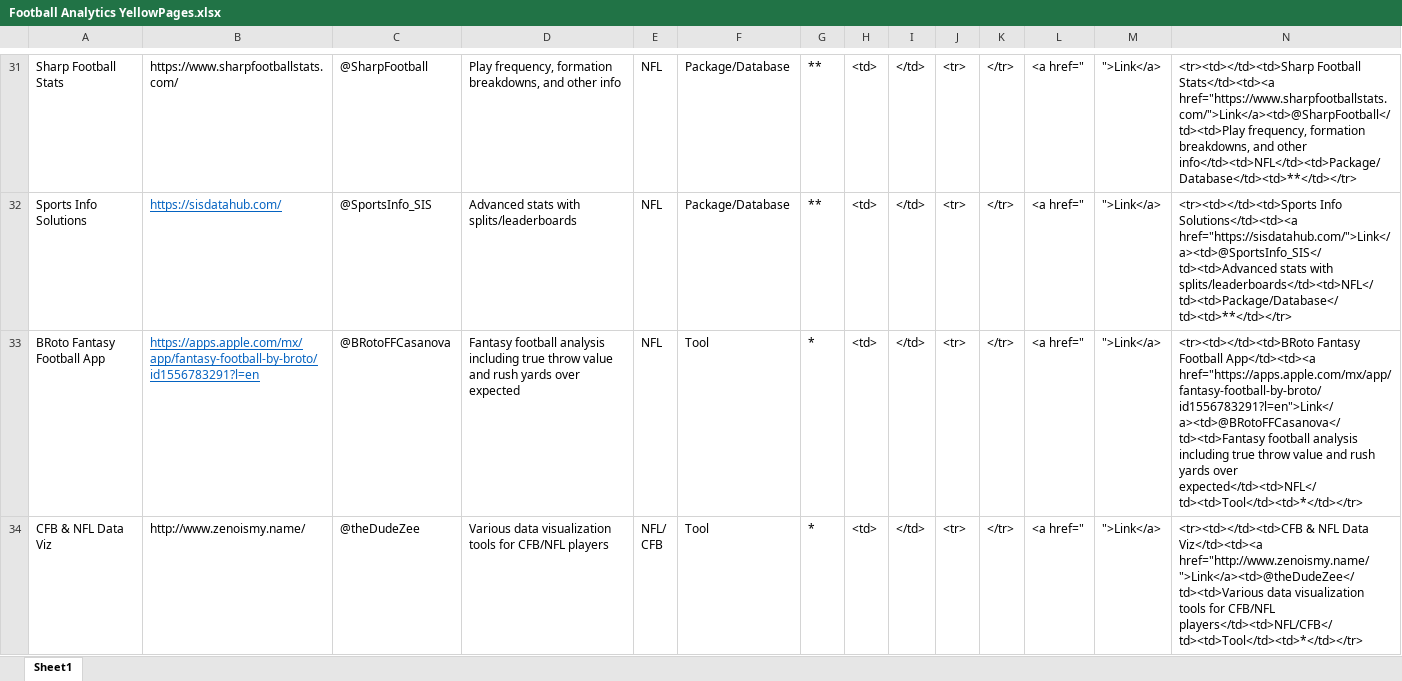
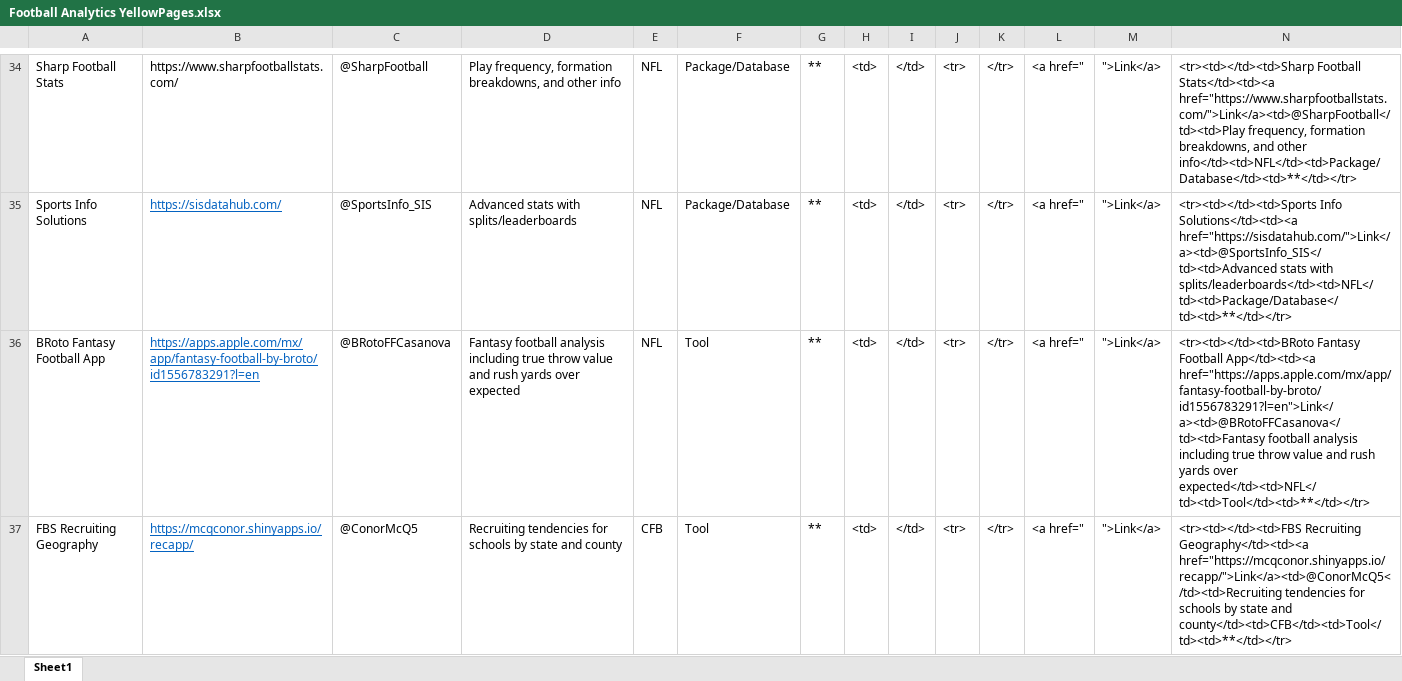
Before and after one commit to tuckerboynton22/nflfastr_app, an Excel workbook: Football Analytics YellowPages.xlsx, sheet Sheet1, drawn as a sheet; only a part is shown, gaps mark what is left out; the shorter side is filled out with more unchanged rows; values as stored, in another font and other column widths than the file's, no borders; addresses are those after the commit; the diff covers the shown part only; the diff names each change by its address in the sheet, - before the commit and + after, or states it on an @@ line.

```diff
--- a/Football Analytics YellowPages.xlsx (sheet Sheet1)
+++ b/Football Analytics YellowPages.xlsx (sheet Sheet1)
-G36: *
+G36: **
-N36: …yards over expected</td><td>NFL</td><td>Tool</td><td>*</td></tr>
+N36: …yards over expected</td><td>NFL</td><td>Tool</td><td>**</td></tr>
+row 37: FBS Recruiting Geography | https://mcqconor.shinyapps.io/recapp/ | @ConorMcQ5 | Recruiting tendencies for schools by state and county | CFB | Tool | ** | <td> | </td> | <tr> | </tr> | <a href=" | ">Link</a> | <tr><td></td><td>FBS Recruiting Geography</td><td><a href="https://mcqconor.shinyapps.io/recapp/">Link</a><td>@ConorMcQ5</td><td>Recruiting tendencies for schools by state and county</td><td>CFB</td><td>Tool</td><td>**</td></tr>
```
Also changed, not shown: 11 added rows, 11 removed rows, 8 edited cells and cell formats elsewhere in this sheet, formulas that keep their value, 2 other files.
